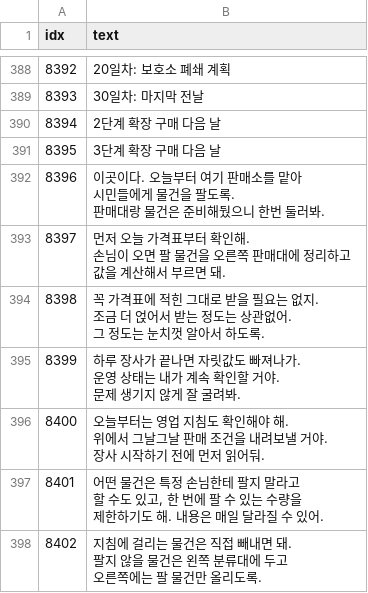
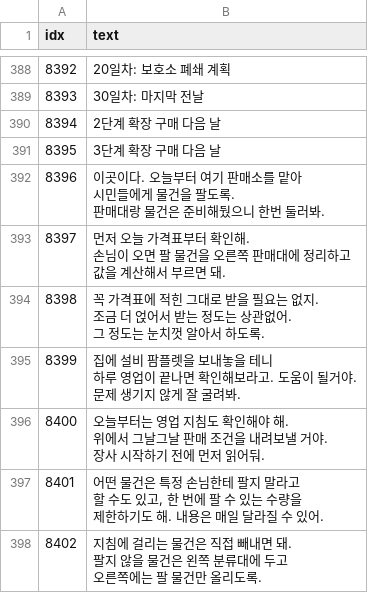
Before and after one commit to AripyKSU/Cashier, a CSV file: Assets/Datas/TextData.csv, drawn as a sheet; only a part is shown, gaps mark what is left out.

```diff
--- a/Assets/Datas/TextData.csv
+++ b/Assets/Datas/TextData.csv
@@ -434,5 +434,5 @@ idx,text
 그 정도는 눈치껏 알아서 하도록."
-8399,"하루 장사가 끝나면 자릿값도 빠져나가.
-운영 상태는 내가 계속 확인할 거야.
-문제 생기지 않게 잘 굴려봐."
+8399,"집에 설비 팜플렛을 보내놓을 테니
+하루 영업이 끝나면 확인해보라고. 도움이 될거야.
+문제 생기지 않게 잘 굴려봐."
 8400,"오늘부터는 영업 지침도 확인해야 해.
```
Also changed, not shown: 3 other files.
